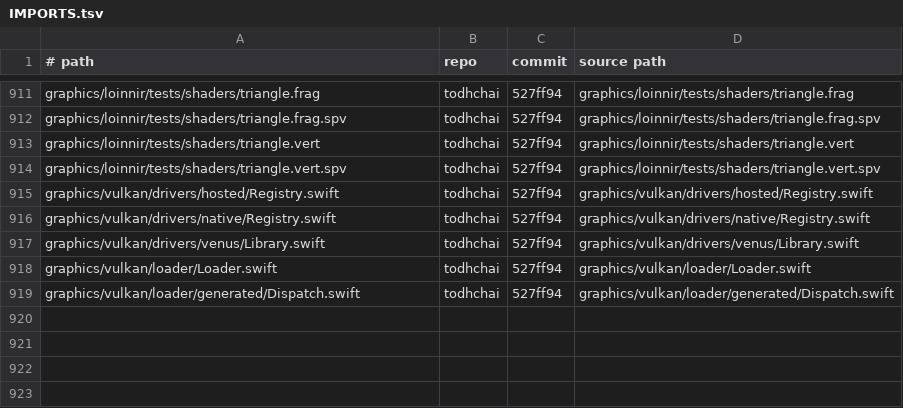
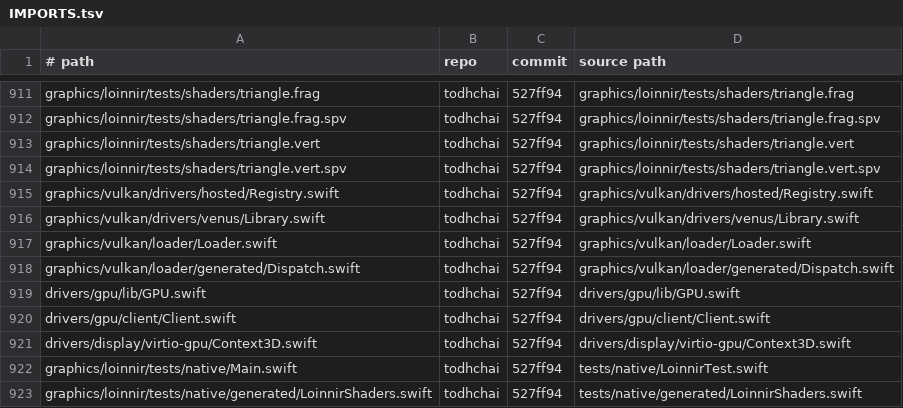
Before and after one commit to JamesKane/VectraOS, a TSV file: IMPORTS.tsv, drawn as a sheet; only a part is shown, gaps mark what is left out.

```diff
--- a/IMPORTS.tsv
+++ b/IMPORTS.tsv
@@ -915,3 +915,2 @@ graphics/loinnir/tests/shaders/triangle.vert.spv	todhchai	527ff94	graphics/loinn
 graphics/vulkan/drivers/hosted/Registry.swift	todhchai	527ff94	graphics/vulkan/drivers/hosted/Registry.swift
-graphics/vulkan/drivers/native/Registry.swift	todhchai	527ff94	graphics/vulkan/drivers/native/Registry.swift
 graphics/vulkan/drivers/venus/Library.swift	todhchai	527ff94	graphics/vulkan/drivers/venus/Library.swift
@@ -919 +918,6 @@ graphics/vulkan/loader/Loader.swift	todhchai	527ff94	graphics/vulkan/loader/Load
 graphics/vulkan/loader/generated/Dispatch.swift	todhchai	527ff94	graphics/vulkan/loader/generated/Dispatch.swift
+drivers/gpu/lib/GPU.swift	todhchai	527ff94	drivers/gpu/lib/GPU.swift
+drivers/gpu/client/Client.swift	todhchai	527ff94	drivers/gpu/client/Client.swift
+drivers/display/virtio-gpu/Context3D.swift	todhchai	527ff94	drivers/display/virtio-gpu/Context3D.swift
+graphics/loinnir/tests/native/Main.swift	todhchai	527ff94	tests/native/LoinnirTest.swift
+graphics/loinnir/tests/native/generated/LoinnirShaders.swift	todhchai	527ff94	tests/native/generated/LoinnirShaders.swift
```
Also changed, not shown: docs/risk.tsv, 31 other files.
